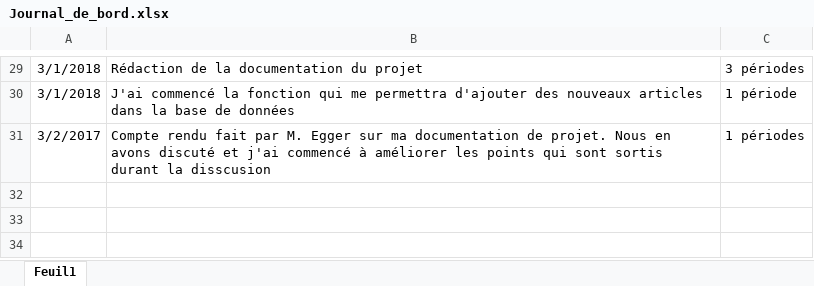
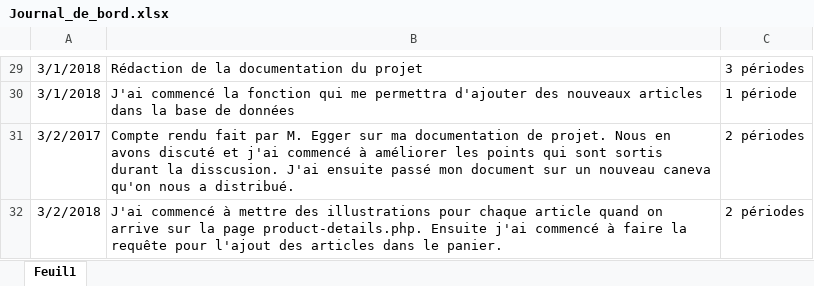
Before and after one commit to JeremyGfeller/Pre-TPi, an Excel workbook: Documentation/Journal_de_bord.xlsx, sheet Feuil1, drawn as a sheet; only a part is shown, gaps mark what is left out; values as stored, in another font and other column widths than the file's, no borders; the diff names each change by its address in the sheet, - before the commit and + after, or states it on an @@ line.

Commit message:
Ajout des choses dans le journal de travail

```diff
--- a/Documentation/Journal_de_bord.xlsx (sheet Feuil1)
+++ b/Documentation/Journal_de_bord.xlsx (sheet Feuil1)
-B31: …durant la disscusion
+B31: …durant la disscusion. J'ai ensuite passé mon document sur un nouveau caneva qu'on nous a distribué.
-C31: 1 périodes
+C31: 2 périodes
+row 32: 3/2/2018 | J'ai commencé à mettre des illustrations pour chaque article quand on arrive sur la page product-details.php. Ensuite j'ai commencé à faire la requête pour l'ajout des articles dans le panier. | 2 périodes
```
